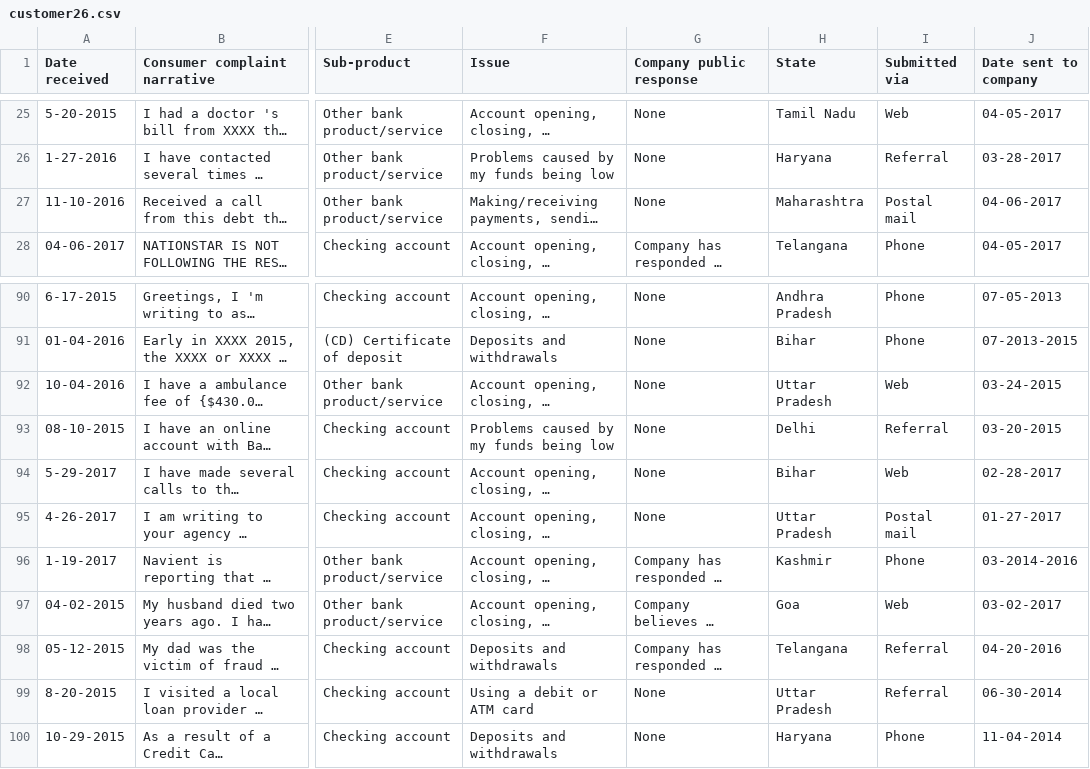
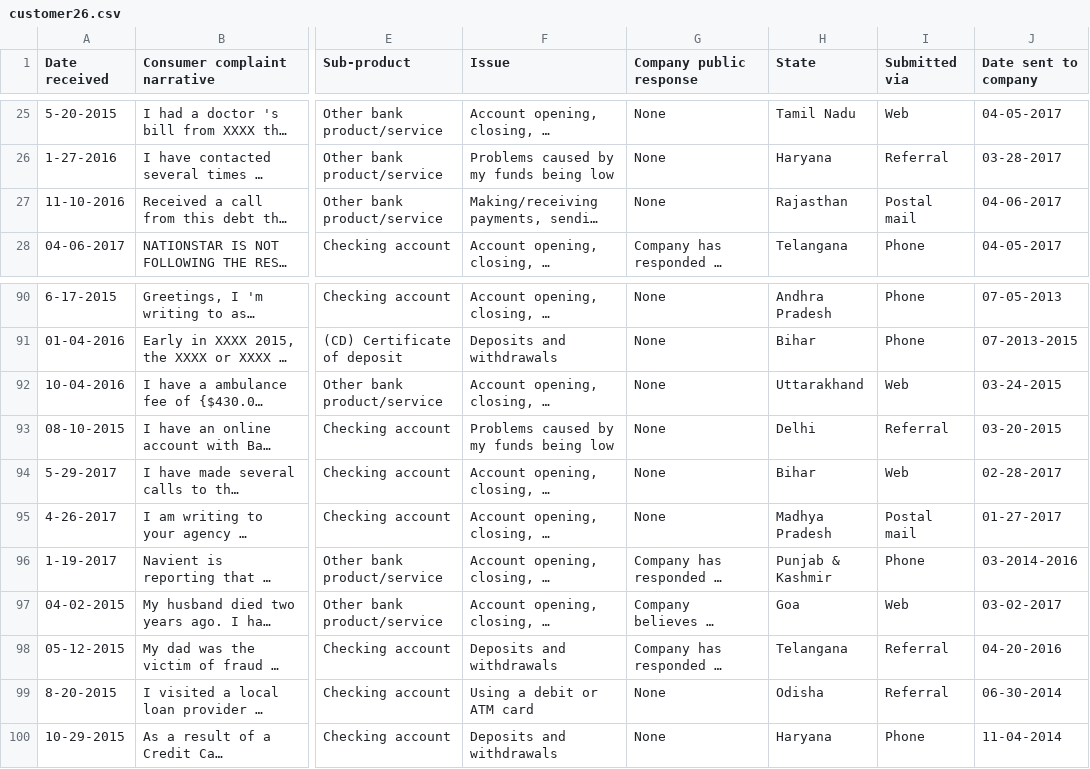
Before and after one commit to sid3345/Intelligent-complaint-management-dashboard, a CSV file: data/customer26.csv, drawn as a sheet; only a part is shown, gaps mark what is left out; long unchanged cells end in …; the diff covers the shown part only; the diff names each change by its address in the sheet, - before the commit and + after, or states it on an @@ line.

```diff
--- a/data/customer26.csv
+++ b/data/customer26.csv
-H27 (State): Maharashtra
+H27 (State): Rajasthan
-H92 (State): Uttar Pradesh
+H92 (State): Uttarakhand
-H95 (State): Uttar Pradesh
+H95 (State): Madhya Pradesh
-H96 (State): Kashmir
+H96 (State): Punjab & Kashmir
-H99 (State): Uttar Pradesh
+H99 (State): Odisha
```
Also changed, not shown: 22 edited cells elsewhere in this file, 4 other files.
